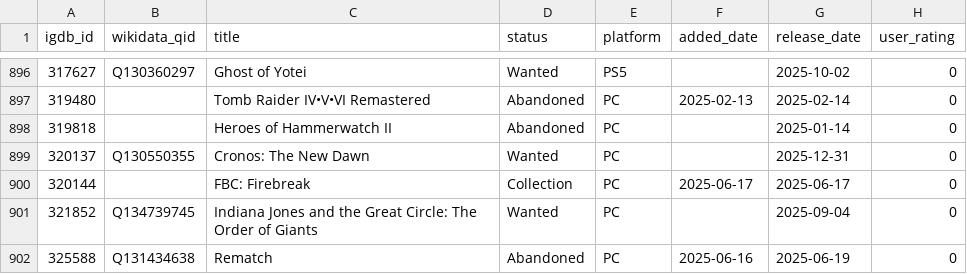
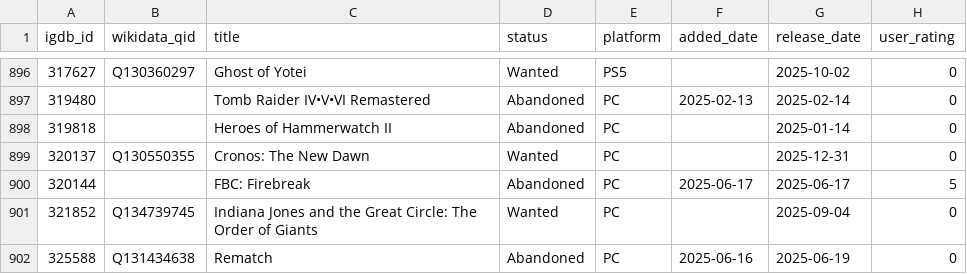
Before and after one commit to josh/gametrack-data, a CSV file: games.csv, drawn as a sheet; only a part is shown, gaps mark what is left out.

Commit message:
Update data

```diff
--- a/games.csv
+++ b/games.csv
@@ -899,3 +899,3 @@ igdb_id,wikidata_qid,title,status,platform,added_date,release_date,user_rating
 320137,Q130550355,Cronos: The New Dawn,Wanted,PC,,2025-12-31,0
-320144,,FBC: Firebreak,Collection,PC,2025-06-17,2025-06-17,0
+320144,,FBC: Firebreak,Abandoned,PC,2025-06-17,2025-06-17,5
 321852,Q134739745,Indiana Jones and the Great Circle: The Order of Giants,Wanted,PC,,2025-09-04,0
```
